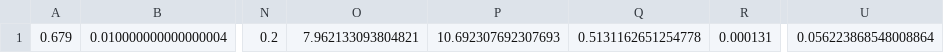
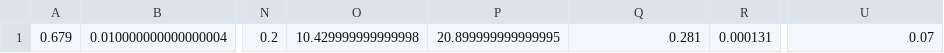
Before and after one commit to gustavwiden/Kandidatprojekt, a CSV file: Scripts/acceptable_params_SLE_PD.csv, drawn as a sheet; only a part is shown, gaps mark what is left out; the diff names each change by its address in the sheet, - before the commit and + after, or states it on an @@ line.

```diff
--- a/Scripts/acceptable_params_SLE_PD.csv
+++ b/Scripts/acceptable_params_SLE_PD.csv
-O1: 7.962133093804821
+O1: 10.429999999999998
-P1: 10.692307692307693
+P1: 20.899999999999995
-Q1: 0.5131162651254778
+Q1: 0.281
-U1: 0.056223868548008864
+U1: 0.07
```
Also changed, not shown: Scripts/acceptable_params_SLE_PK.csv, 36 other files.
